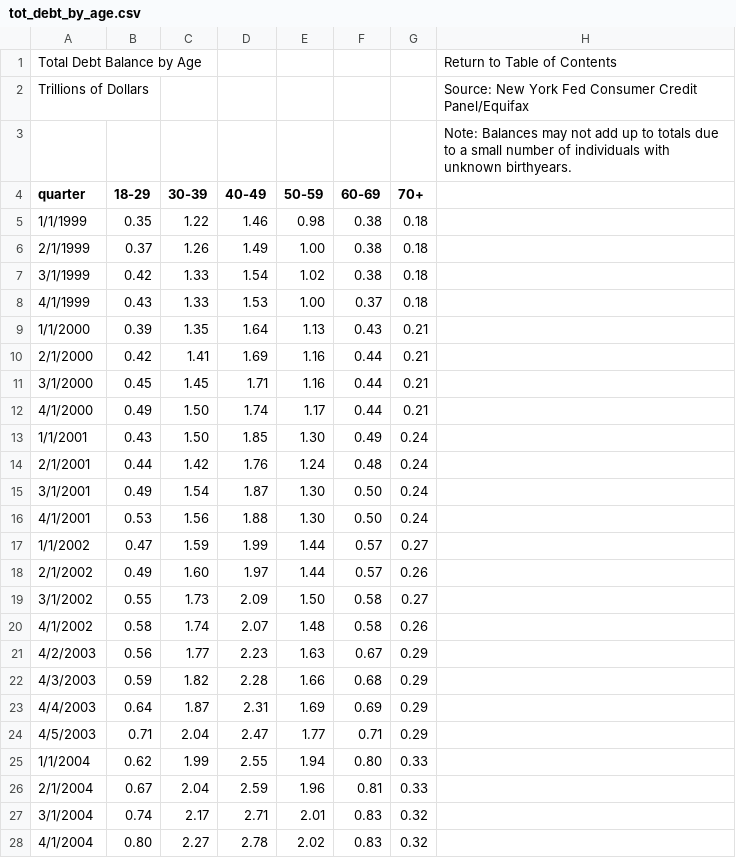
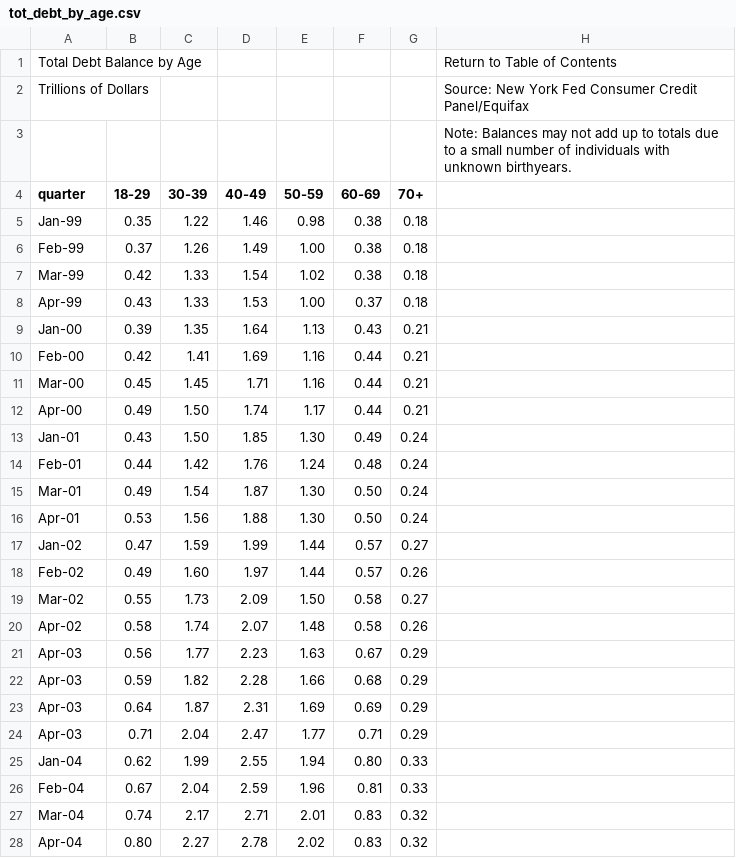
Before and after one commit to ssufian/Data_607, a CSV file: tot_debt_by_age.csv, drawn as a sheet; only a part is shown; the diff covers the shown part only.

Commit message:
Add files via upload

```diff
--- a/tot_debt_by_age.csv
+++ b/tot_debt_by_age.csv
@@ -4,25 +4,25 @@ Trillions of Dollars,,,,,,,Source: New York Fed Consumer Credit Panel/Equifax,,,
 quarter,18-29,30-39,40-49,50-59,60-69,70+,,,,,,,,,,,,,,
-1/1/1999,0.35,1.22,1.46,0.98,0.38,0.18,,,,,,,,,,,,,,
-2/1/1999,0.37,1.26,1.49,1.00,0.38,0.18,,,,,,,,,,,,,,
-3/1/1999,0.42,1.33,1.54,1.02,0.38,0.18,,,,,,,,,,,,,,
-4/1/1999,0.43,1.33,1.53,1.00,0.37,0.18,,,,,,,,,,,,,,
-1/1/2000,0.39,1.35,1.64,1.13,0.43,0.21,,,,,,,,,,,,,,
-2/1/2000,0.42,1.41,1.69,1.16,0.44,0.21,,,,,,,,,,,,,,
-3/1/2000,0.45,1.45,1.71,1.16,0.44,0.21,,,,,,,,,,,,,,
-4/1/2000,0.49,1.50,1.74,1.17,0.44,0.21,,,,,,,,,,,,,,
-1/1/2001,0.43,1.50,1.85,1.30,0.49,0.24,,,,,,,,,,,,,,
-2/1/2001,0.44,1.42,1.76,1.24,0.48,0.24,,,,,,,,,,,,,,
-3/1/2001,0.49,1.54,1.87,1.30,0.50,0.24,,,,,,,,,,,,,,
-4/1/2001,0.53,1.56,1.88,1.30,0.50,0.24,,,,,,,,,,,,,,
-1/1/2002,0.47,1.59,1.99,1.44,0.57,0.27,,,,,,,,,,,,,,
-2/1/2002,0.49,1.60,1.97,1.44,0.57,0.26,,,,,,,,,,,,,,
-3/1/2002,0.55,1.73,2.09,1.50,0.58,0.27,,,,,,,,,,,,,,
-4/1/2002,0.58,1.74,2.07,1.48,0.58,0.26,,,,,,,,,,,,,,
-4/2/2003,0.56,1.77,2.23,1.63,0.67,0.29,,,,,,,,,,,,,,
-4/3/2003,0.59,1.82,2.28,1.66,0.68,0.29,,,,,,,,,,,,,,
-4/4/2003,0.64,1.87,2.31,1.69,0.69,0.29,,,,,,,,,,,,,,
-4/5/2003,0.71,2.04,2.47,1.77,0.71,0.29,,,,,,,,,,,,,,
-1/1/2004,0.62,1.99,2.55,1.94,0.80,0.33,,,,,,,,,,,,,,
-2/1/2004,0.67,2.04,2.59,1.96,0.81,0.33,,,,,,,,,,,,,,
-3/1/2004,0.74,2.17,2.71,2.01,0.83,0.32,,,,,,,,,,,,,,
-4/1/2004,0.80,2.27,2.78,2.02,0.83,0.32,,,,,,,,,,,,,,
+Jan-99,0.35,1.22,1.46,0.98,0.38,0.18,,,,,,,,,,,,,,
+Feb-99,0.37,1.26,1.49,1.00,0.38,0.18,,,,,,,,,,,,,,
+Mar-99,0.42,1.33,1.54,1.02,0.38,0.18,,,,,,,,,,,,,,
+Apr-99,0.43,1.33,1.53,1.00,0.37,0.18,,,,,,,,,,,,,,
+Jan-00,0.39,1.35,1.64,1.13,0.43,0.21,,,,,,,,,,,,,,
+Feb-00,0.42,1.41,1.69,1.16,0.44,0.21,,,,,,,,,,,,,,
+Mar-00,0.45,1.45,1.71,1.16,0.44,0.21,,,,,,,,,,,,,,
+Apr-00,0.49,1.50,1.74,1.17,0.44,0.21,,,,,,,,,,,,,,
+Jan-01,0.43,1.50,1.85,1.30,0.49,0.24,,,,,,,,,,,,,,
+Feb-01,0.44,1.42,1.76,1.24,0.48,0.24,,,,,,,,,,,,,,
+Mar-01,0.49,1.54,1.87,1.30,0.50,0.24,,,,,,,,,,,,,,
+Apr-01,0.53,1.56,1.88,1.30,0.50,0.24,,,,,,,,,,,,,,
+Jan-02,0.47,1.59,1.99,1.44,0.57,0.27,,,,,,,,,,,,,,
+Feb-02,0.49,1.60,1.97,1.44,0.57,0.26,,,,,,,,,,,,,,
+Mar-02,0.55,1.73,2.09,1.50,0.58,0.27,,,,,,,,,,,,,,
+Apr-02,0.58,1.74,2.07,1.48,0.58,0.26,,,,,,,,,,,,,,
+Apr-03,0.56,1.77,2.23,1.63,0.67,0.29,,,,,,,,,,,,,,
+Apr-03,0.59,1.82,2.28,1.66,0.68,0.29,,,,,,,,,,,,,,
+Apr-03,0.64,1.87,2.31,1.69,0.69,0.29,,,,,,,,,,,,,,
+Apr-03,0.71,2.04,2.47,1.77,0.71,0.29,,,,,,,,,,,,,,
+Jan-04,0.62,1.99,2.55,1.94,0.80,0.33,,,,,,,,,,,,,,
+Feb-04,0.67,2.04,2.59,1.96,0.81,0.33,,,,,,,,,,,,,,
+Mar-04,0.74,2.17,2.71,2.01,0.83,0.32,,,,,,,,,,,,,,
+Apr-04,0.80,2.27,2.78,2.02,0.83,0.32,,,,,,,,,,,,,,
```
Also changed, not shown: 58 edited cells elsewhere in this file.
